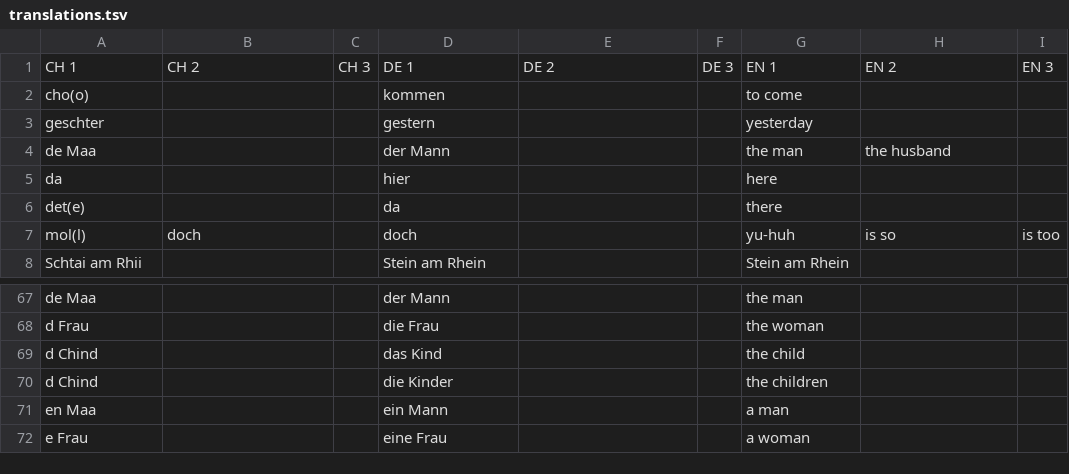
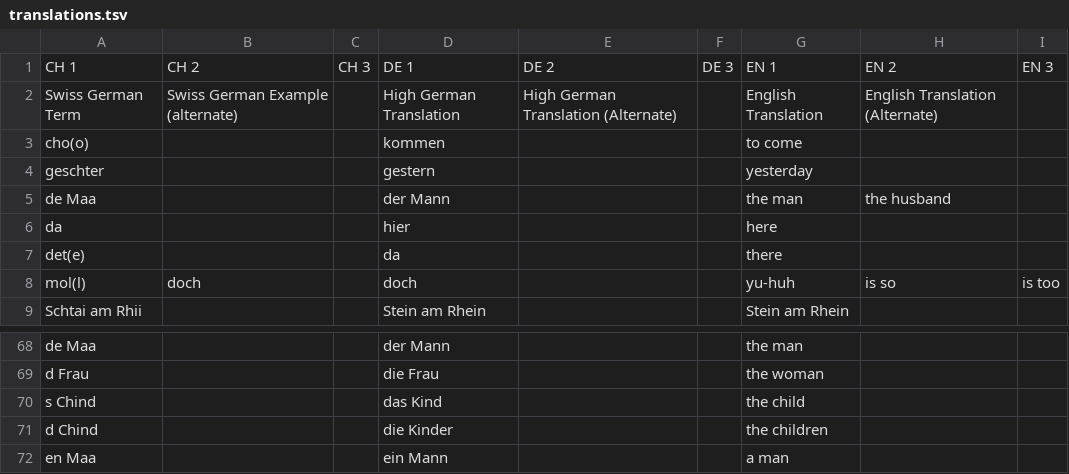
Before and after one commit to psanan/swiss-german-english, a TSV file: translations.tsv, drawn as a sheet; only a part is shown, gaps mark what is left out; the shorter side is filled out with more unchanged rows; the diff covers the shown part only.

```diff
--- a/translations.tsv
+++ b/translations.tsv
@@ -1,2 +1,3 @@
 CH 1	CH 2	CH 3	DE 1	DE 2	DE 3	EN 1	EN 2	EN 3
+Swiss German Term	Swiss German Example (alternate)		High German Translation	High German Translation (Alternate)		English Translation	English Translation (Alternate)	
 cho(o)			kommen			to come		
@@ -68,3 +69,3 @@ de Maa			der Mann			the man
 d Frau			die Frau			the woman		
-d Chind			das Kind			the child		
+s Chind			das Kind			the child		
 d Chind			die Kinder			the children		
```
Also changed, not shown: 52 added rows elsewhere in this file, 3 other files.
